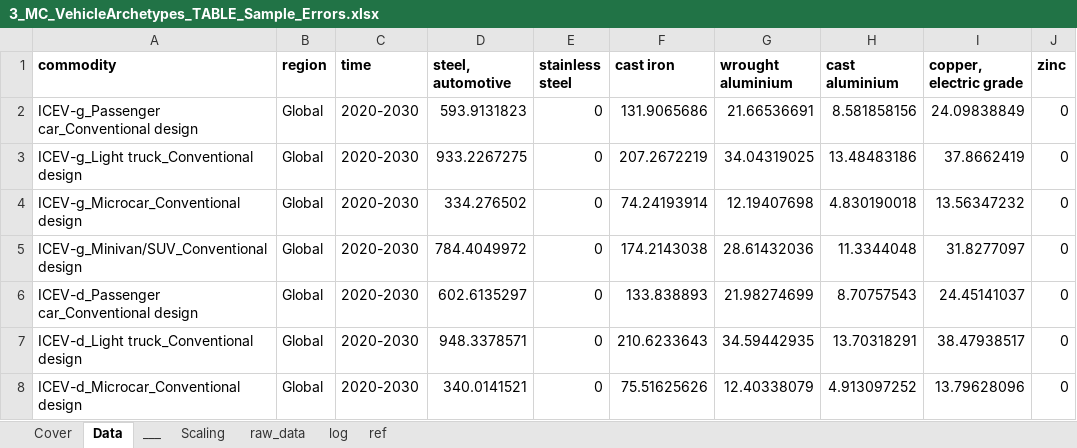
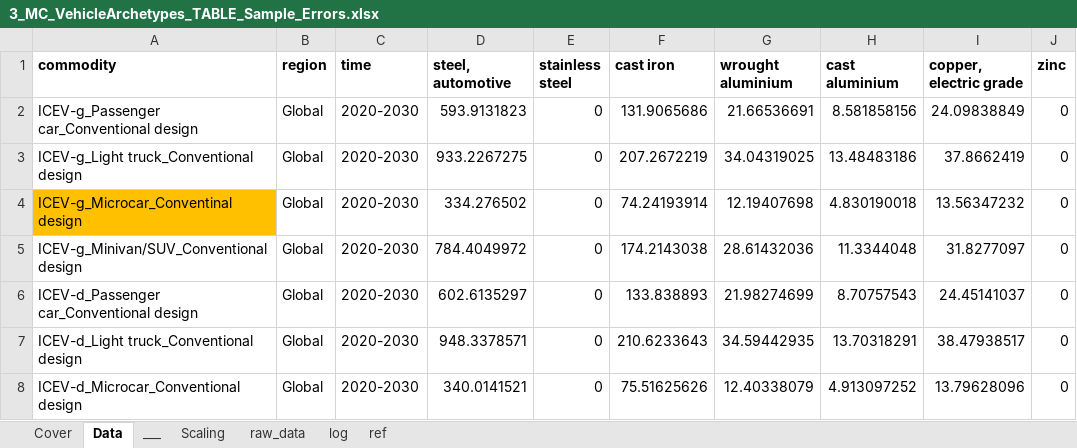
Before and after one commit to atasayn/IEF_Home, an Excel workbook: IEF_Home/UploadedFiles/3_MC_VehicleArchetypes_TABLE_Sample_Errors.xlsx, sheet Data, drawn as a sheet; only a part is shown; values as stored, in another font and other column widths than the file's, no borders; the diff names each change by its address in the sheet, - before the commit and + after, or states it on an @@ line.

```diff
--- a/IEF_Home/UploadedFiles/3_MC_VehicleArchetypes_TABLE_Sample_Errors.xlsx (sheet Data)
+++ b/IEF_Home/UploadedFiles/3_MC_VehicleArchetypes_TABLE_Sample_Errors.xlsx (sheet Data)
-A4 (commodity): ICEV-g_Microcar_Conventional design
+A4 (commodity): ICEV-g_Microcar_Conventinal design
-A4 fill: none
+A4 fill: #FFC000
```
Also changed, not shown: sheet Cover, IEF_Home/UploadedFiles/2_IUS_Machinery.xlsx, IEF_Home/UploadedFiles/3_EI_Buildings_CIRCOMOD_D4.2_2025_v1.0.xlsx, 7 other files.
